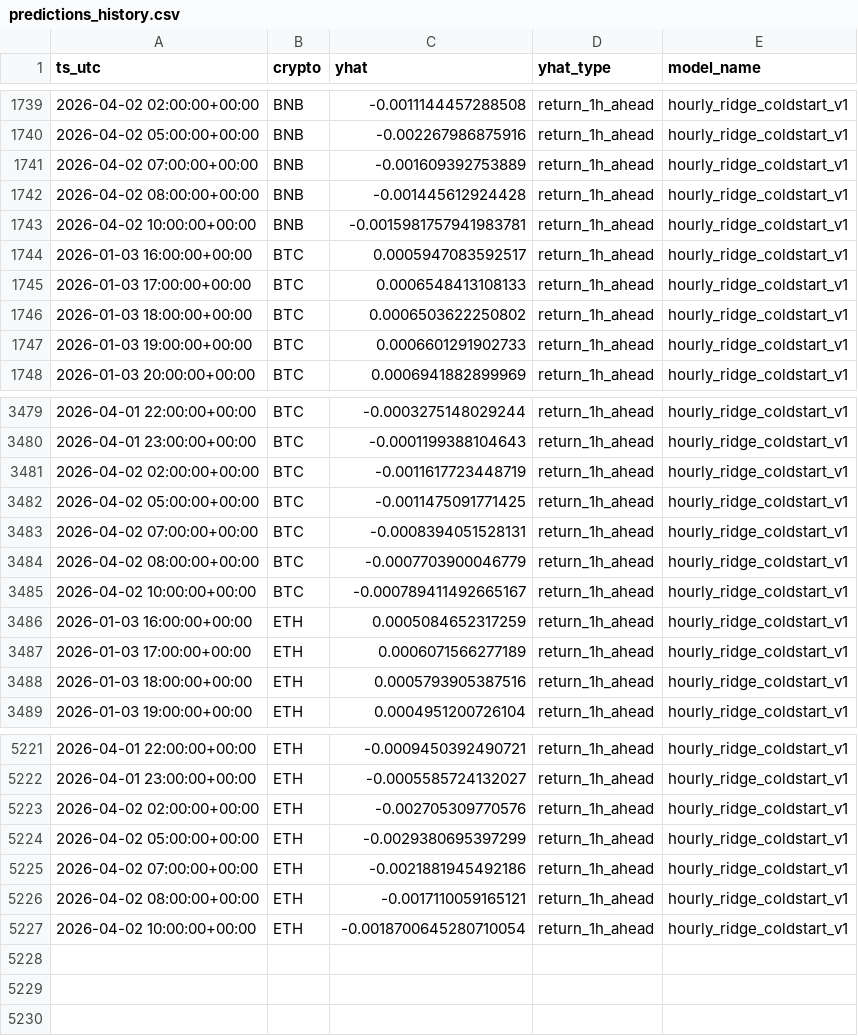
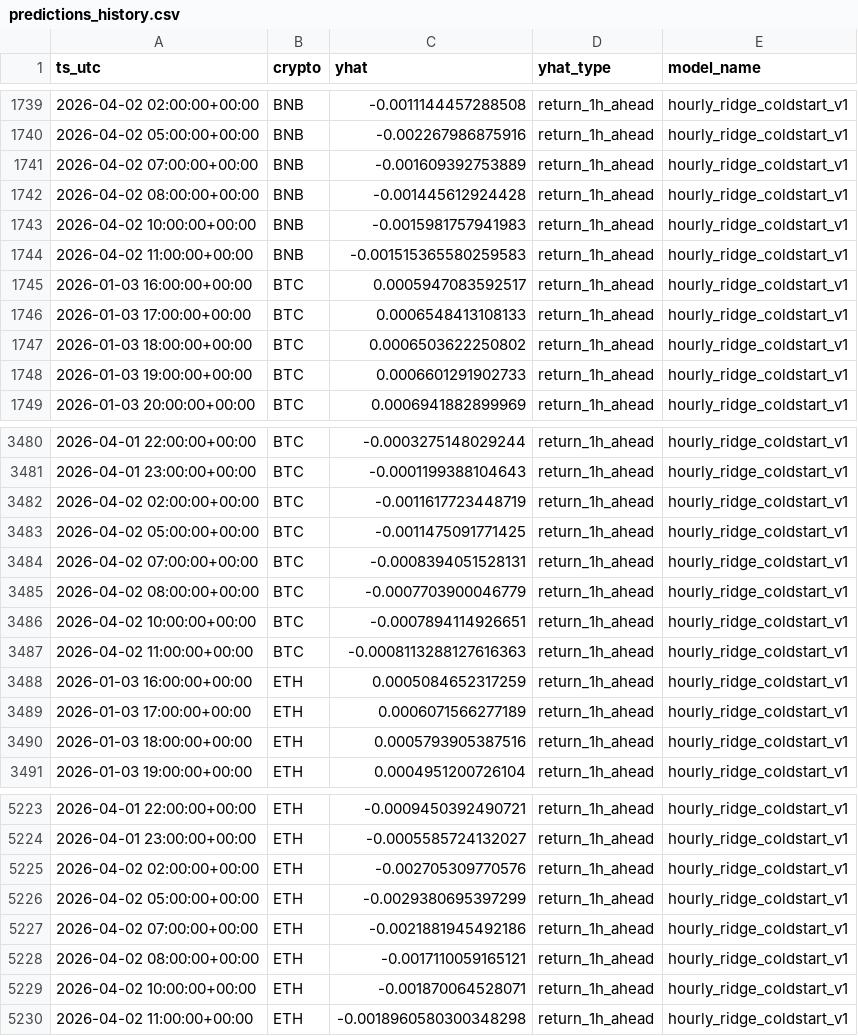
Before and after one commit to gertidokaj/crypto-sentiment-forecasting, a CSV file: data/live/predictions_history.csv, drawn as a sheet; only a part is shown, gaps mark what is left out.

```diff
--- a/data/live/predictions_history.csv
+++ b/data/live/predictions_history.csv
@@ -1742,3 +1742,4 @@ ts_utc,crypto,yhat,yhat_type,model_name
 2026-04-02 08:00:00+00:00,BNB,-0.001445612924428,return_1h_ahead,hourly_ridge_coldstart_v1
-2026-04-02 10:00:00+00:00,BNB,-0.0015981757941983781,return_1h_ahead,hourly_ridge_coldstart_v1
+2026-04-02 10:00:00+00:00,BNB,-0.0015981757941983,return_1h_ahead,hourly_ridge_coldstart_v1
+2026-04-02 11:00:00+00:00,BNB,-0.001515365580259583,return_1h_ahead,hourly_ridge_coldstart_v1
 2026-01-03 16:00:00+00:00,BTC,0.0005947083592517,return_1h_ahead,hourly_ridge_coldstart_v1
@@ -3484,3 +3485,4 @@ ts_utc,crypto,yhat,yhat_type,model_name
 2026-04-02 08:00:00+00:00,BTC,-0.0007703900046779,return_1h_ahead,hourly_ridge_coldstart_v1
-2026-04-02 10:00:00+00:00,BTC,-0.000789411492665167,return_1h_ahead,hourly_ridge_coldstart_v1
+2026-04-02 10:00:00+00:00,BTC,-0.0007894114926651,return_1h_ahead,hourly_ridge_coldstart_v1
+2026-04-02 11:00:00+00:00,BTC,-0.0008113288127616363,return_1h_ahead,hourly_ridge_coldstart_v1
 2026-01-03 16:00:00+00:00,ETH,0.0005084652317259,return_1h_ahead,hourly_ridge_coldstart_v1
@@ -5226,2 +5228,3 @@ ts_utc,crypto,yhat,yhat_type,model_name
 2026-04-02 08:00:00+00:00,ETH,-0.0017110059165121,return_1h_ahead,hourly_ridge_coldstart_v1
-2026-04-02 10:00:00+00:00,ETH,-0.0018700645280710054,return_1h_ahead,hourly_ridge_coldstart_v1
+2026-04-02 10:00:00+00:00,ETH,-0.001870064528071,return_1h_ahead,hourly_ridge_coldstart_v1
+2026-04-02 11:00:00+00:00,ETH,-0.0018960580300348298,return_1h_ahead,hourly_ridge_coldstart_v1
```
Also changed, not shown: data/live/features_latest.csv, data/live/market_history.csv, 5 other files.
